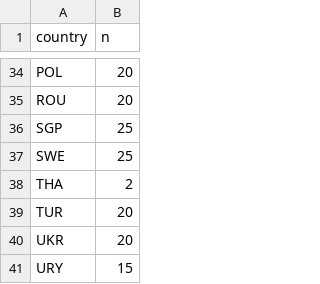
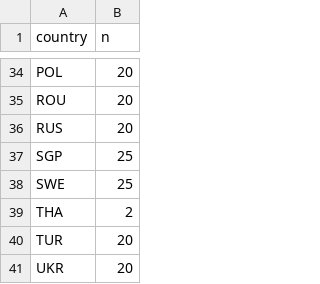
Before and after one commit to myon-bioinformatics/Aoi, a CSV file: research/staple-price-survey/adjacent_food_share_by_income/_coverage_by_country.csv, drawn as a sheet; only a part is shown, gaps mark what is left out; the shorter side is filled out with more unchanged rows; the diff names each change by its address in the sheet, - before the commit and + after, or states it on an @@ line.

```diff
--- a/research/staple-price-survey/adjacent_food_share_by_income/_coverage_by_country.csv
+++ b/research/staple-price-survey/adjacent_food_share_by_income/_coverage_by_country.csv
+row 36: RUS | 20
```
Also changed, not shown: research/staple-price-survey/adjacent_food_share_urban_rural/_coverage_by_country.csv, research/staple-price-survey/adjacent_food_share_urban_rural/adjacent_food_share_urban_rural_vertical.csv, 9 other files.
